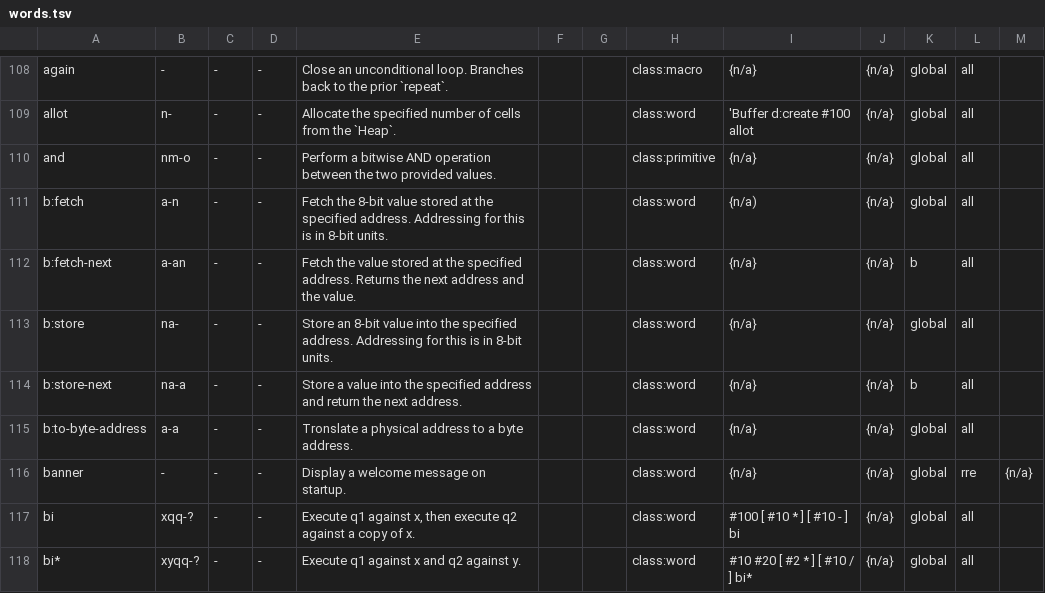
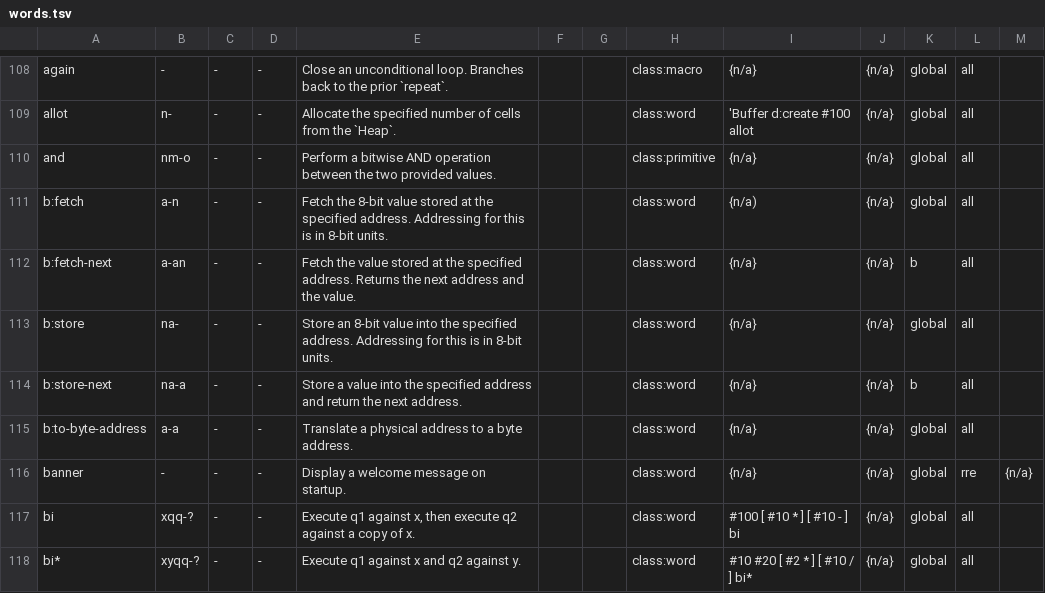
Before and after one commit to crcx/retroforth, a TSV file: doc/words.tsv, drawn as a sheet; only a part is shown, gaps mark what is left out.

Commit message:
in glossary, correct Tronslate -> Translate
FossilOrigin-Name: 6059fd85934db20aa0d86108872ee3ea86388b6711cab7c20ef39e07085ed267

```diff
--- a/doc/words.tsv
+++ b/doc/words.tsv
@@ -114,3 +114,3 @@ b:store	na-	-	-	Store an 8-bit value into the specified address. Addressing for
 b:store-next	na-a	-	-	Store a value into the specified address and return the next address.			class:word	{n/a}	{n/a}	b	all	
-b:to-byte-address	a-a	-	-	Tronslate a physical address to a byte address.			class:word	{n/a}	{n/a}	global	all	
+b:to-byte-address	a-a	-	-	Translate a physical address to a byte address.			class:word	{n/a}	{n/a}	global	all	
 banner	-	-	-	Display a welcome message on startup.			class:word	{n/a}	{n/a}	global	rre	{n/a}
```
Also changed, not shown: 3 other files.
